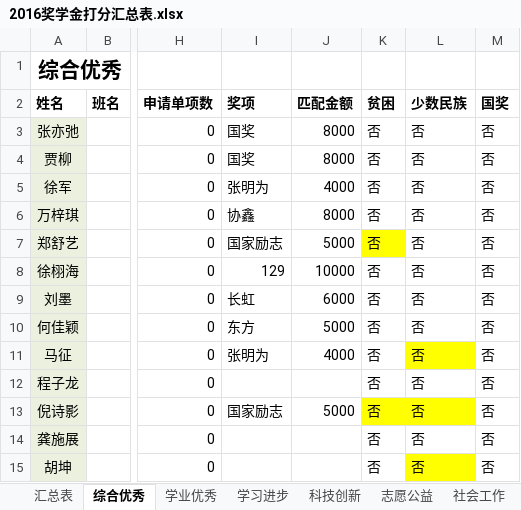
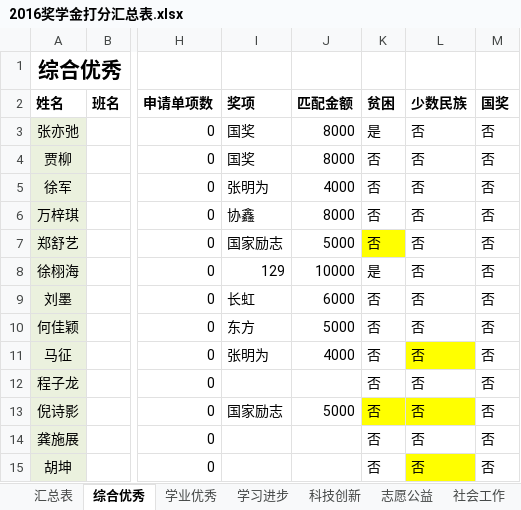
Before and after one commit to ninefan/scholarships, an Excel workbook: 2016奖学金打分汇总表.xlsx, sheet 综合优秀, drawn as a sheet; only a part is shown, gaps mark what is left out; values as stored, in another font and other column widths than the file's, no borders; charts and pictures and conditional formats not drawn; the diff names each change by its address in the sheet, - before the commit and + after, or states it on an @@ line.

```diff
--- a/2016奖学金打分汇总表.xlsx (sheet 综合优秀)
+++ b/2016奖学金打分汇总表.xlsx (sheet 综合优秀)
-K3 (贫困): 否
+K3 (贫困): 是
-K8 (贫困): 否
+K8 (贫困): 是
```
Also changed, not shown: sheet 学业优秀, formulas that keep their value, charts or pictures, 1 other file.
